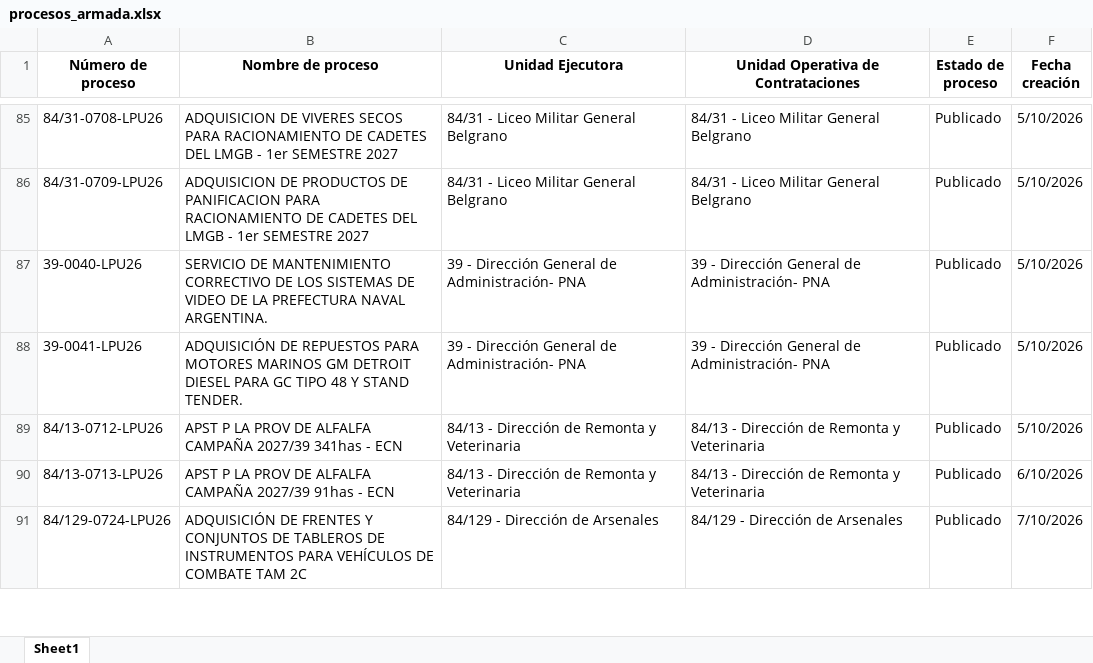
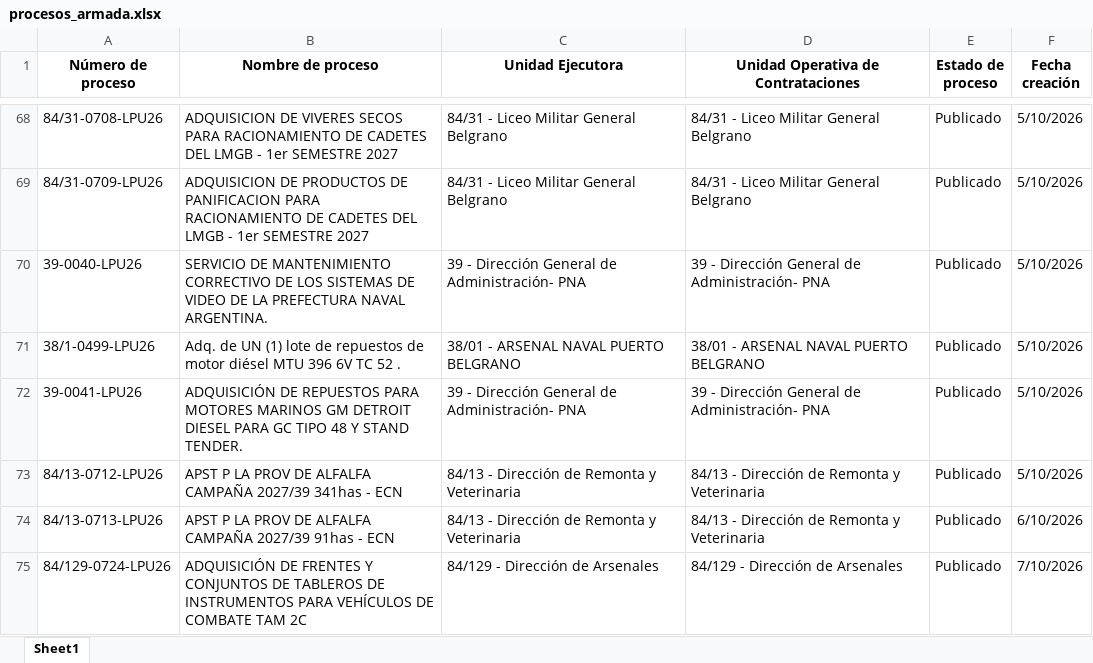
Before and after one commit to ematevez/comprar, an Excel workbook: procesos_armada.xlsx, sheet Sheet1, drawn as a sheet; only a part is shown, gaps mark what is left out; values as stored, in another font and other column widths than the file's, no borders; the diff covers the shown part only; the diff names each change by its address in the sheet, - before the commit and + after, or states it on an @@ line.

```diff
--- a/procesos_armada.xlsx (sheet Sheet1)
+++ b/procesos_armada.xlsx (sheet Sheet1)
+row 71: 38/1-0499-LPU26 | Adq. de UN (1) lote de repuestos de motor diésel MTU 396 6V TC 52 . | 38/01 - ARSENAL NAVAL PUERTO BELGRANO | 38/01 - ARSENAL NAVAL PUERTO BELGRANO | Publicado | 5/10/2026
```
Also changed, not shown: 19 added rows, 21 removed rows and 1 moved row elsewhere in this sheet, cronograma_procesos.xlsx, registro_gestion.xlsx, 11 other files.
